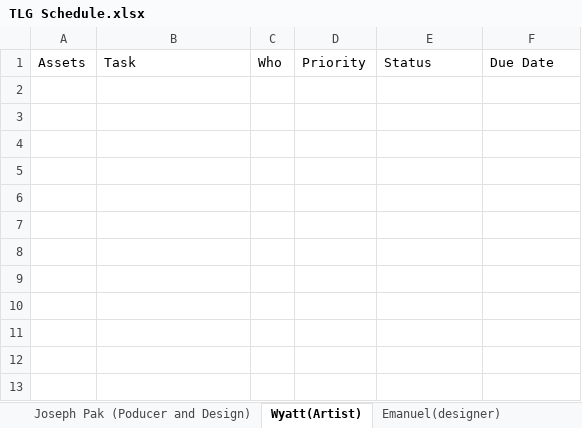
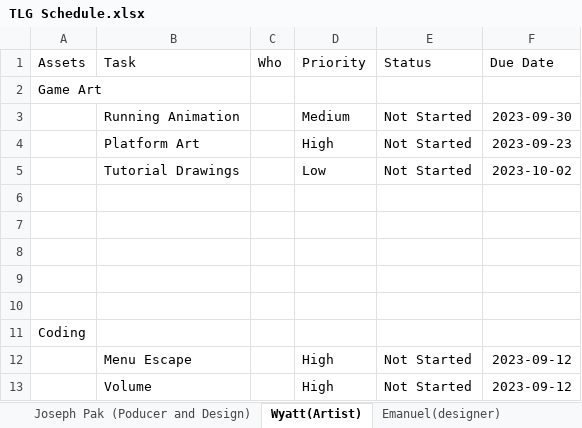
Before and after one commit to Undead-Artyom/Total-Let-Down-Games, an Excel workbook: TLG Schedule.xlsx, sheet Wyatt(Artist), drawn as a sheet; values as stored, in another font and other column widths than the file's, no borders; the diff names each change by its address in the sheet, - before the commit and + after, or states it on an @@ line.

Commit message:
Schedule Update
Added my tasks to schedule, feel free to add

```diff
--- a/TLG Schedule.xlsx (sheet Wyatt(Artist))
+++ b/TLG Schedule.xlsx (sheet Wyatt(Artist))
+row 2: Game Art
+row 3:  | Running Animation |  | Medium | Not Started | 2023-09-30
+row 4:  | Platform Art |  | High | Not Started | 2023-09-23
+row 5:  | Tutorial Drawings |  | Low | Not Started | 2023-10-02
+row 6: (empty)
+row 7: (empty)
+row 8: (empty)
+row 9: (empty)
+row 10: (empty)
+row 11: Coding
+row 12:  | Menu Escape |  | High | Not Started | 2023-09-12
+row 13:  | Volume |  | High | Not Started | 2023-09-12
```
